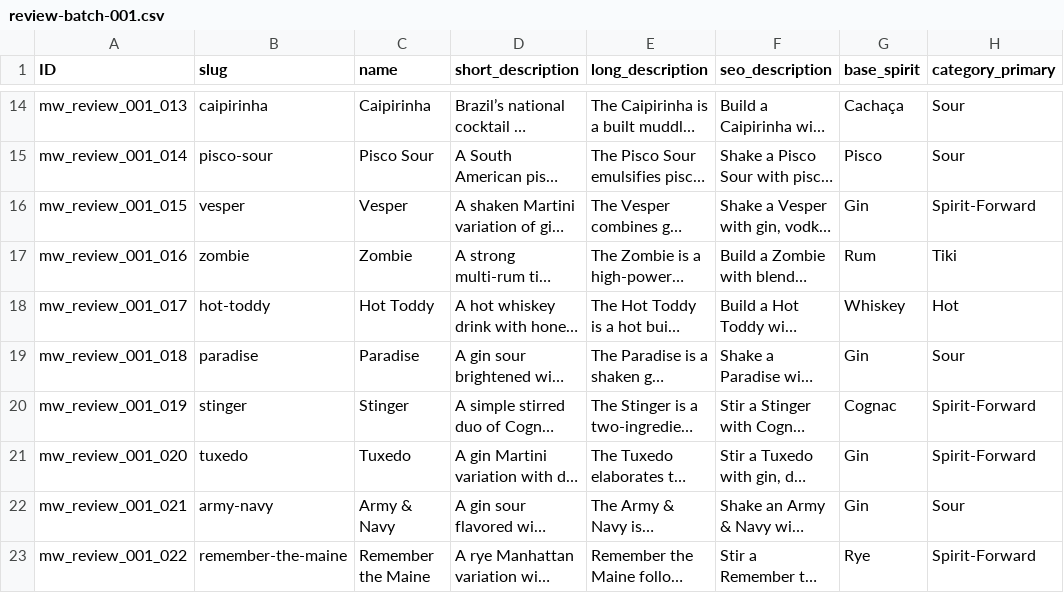
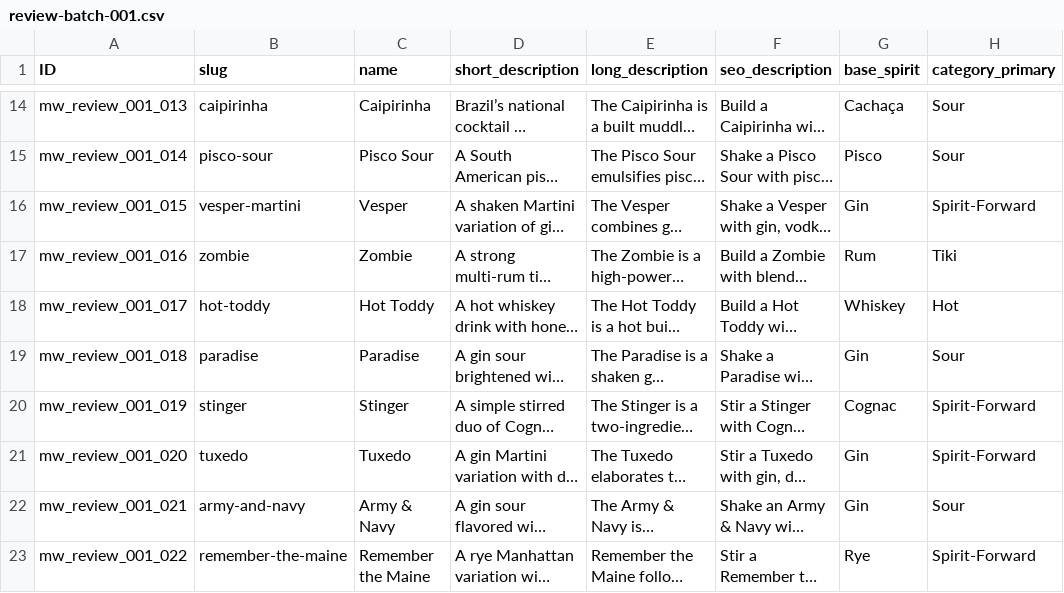
Before and after one commit to ethankalkwarf/mixwise-second, a CSV file: data/review-batch-001.csv, drawn as a sheet; only a part is shown, gaps mark what is left out; long unchanged cells end in …; the diff names each change by its address in the sheet, - before the commit and + after, or states it on an @@ line.

```diff
--- a/data/review-batch-001.csv
+++ b/data/review-batch-001.csv
-B16 (slug): vesper
+B16 (slug): vesper-martini
-B22 (slug): army-navy
+B22 (slug): army-and-navy
```
Also changed, not shown: 59 other files.
